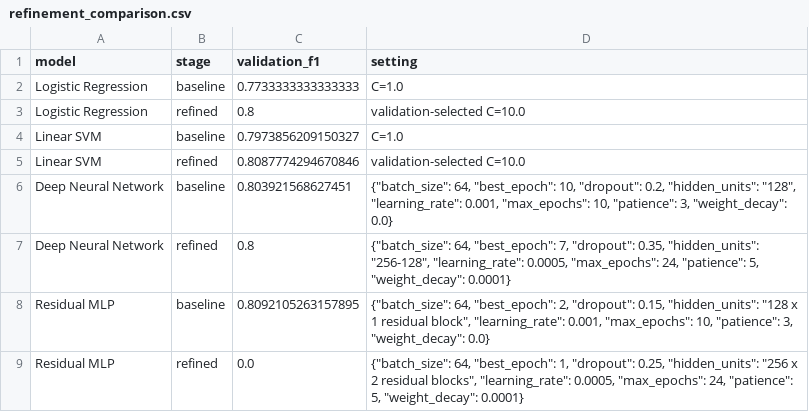
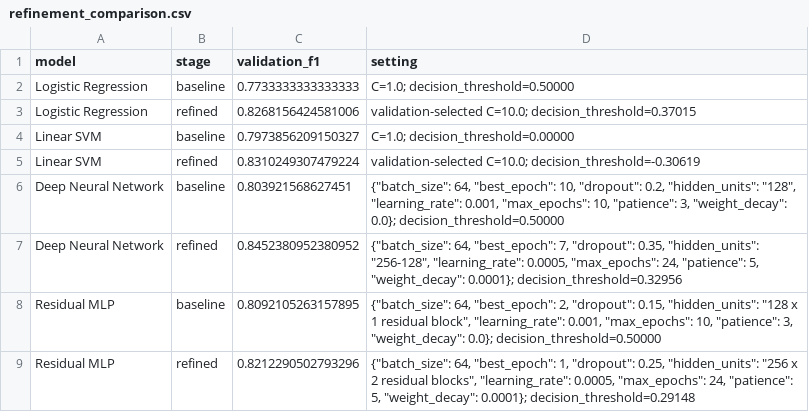
Before and after one commit to RlM100always/shamim-vai-project, a CSV file: assignment -1/results/refinement_comparison.csv, drawn as a sheet.

```diff
--- a/assignment -1/results/refinement_comparison.csv
+++ b/assignment -1/results/refinement_comparison.csv
@@ -1,9 +1,9 @@
 model,stage,validation_f1,setting
-Logistic Regression,baseline,0.7733333333333333,C=1.0
-Logistic Regression,refined,0.8,validation-selected C=10.0
-Linear SVM,baseline,0.7973856209150327,C=1.0
-Linear SVM,refined,0.8087774294670846,validation-selected C=10.0
-Deep Neural Network,baseline,0.803921568627451,"{""batch_size"": 64, ""best_epoch"": 10, ""dropout"": 0.2, ""hidden_units"": ""128"", ""learning_rate"": 0.001, ""max_epochs"": 10, ""patience"": 3, ""weight_decay"": 0.0}"
-Deep Neural Network,refined,0.8,"{""batch_size"": 64, ""best_epoch"": 7, ""dropout"": 0.35, ""hidden_units"": ""256-128"", ""learning_rate"": 0.0005, ""max_epochs"": 24, ""patience"": 5, ""weight_decay"": 0.0001}"
-Residual MLP,baseline,0.8092105263157895,"{""batch_size"": 64, ""best_epoch"": 2, ""dropout"": 0.15, ""hidden_units"": ""128 x 1 residual block"", ""learning_rate"": 0.001, ""max_epochs"": 10, ""patience"": 3, ""weight_decay"": 0.0}"
-Residual MLP,refined,0.0,"{""batch_size"": 64, ""best_epoch"": 1, ""dropout"": 0.25, ""hidden_units"": ""256 x 2 residual blocks"", ""learning_rate"": 0.0005, ""max_epochs"": 24, ""patience"": 5, ""weight_decay"": 0.0001}"
+Logistic Regression,baseline,0.7733333333333333,C=1.0; decision_threshold=0.50000
+Logistic Regression,refined,0.8268156424581006,validation-selected C=10.0; decision_threshold=0.37015
+Linear SVM,baseline,0.7973856209150327,C=1.0; decision_threshold=0.00000
+Linear SVM,refined,0.8310249307479224,validation-selected C=10.0; decision_threshold=-0.30619
+Deep Neural Network,baseline,0.803921568627451,"{""batch_size"": 64, ""best_epoch"": 10, ""dropout"": 0.2, ""hidden_units"": ""128"", ""learning_rate"": 0.001, ""max_epochs"": 10, ""patience"": 3, ""weight_decay"": 0.0}; decision_threshold=0.50000"
+Deep Neural Network,refined,0.8452380952380952,"{""batch_size"": 64, ""best_epoch"": 7, ""dropout"": 0.35, ""hidden_units"": ""256-128"", ""learning_rate"": 0.0005, ""max_epochs"": 24, ""patience"": 5, ""weight_decay"": 0.0001}; decision_threshold=0.32956"
+Residual MLP,baseline,0.8092105263157895,"{""batch_size"": 64, ""best_epoch"": 2, ""dropout"": 0.15, ""hidden_units"": ""128 x 1 residual block"", ""learning_rate"": 0.001, ""max_epochs"": 10, ""patience"": 3, ""weight_decay"": 0.0}; decision_threshold=0.50000"
+Residual MLP,refined,0.8212290502793296,"{""batch_size"": 64, ""best_epoch"": 1, ""dropout"": 0.25, ""hidden_units"": ""256 x 2 residual blocks"", ""learning_rate"": 0.0005, ""max_epochs"": 24, ""patience"": 5, ""weight_decay"": 0.0001}; decision_threshold=0.29148"
```
Also changed, not shown: assignment -1/results/metrics_summary.csv, 30 other files.
